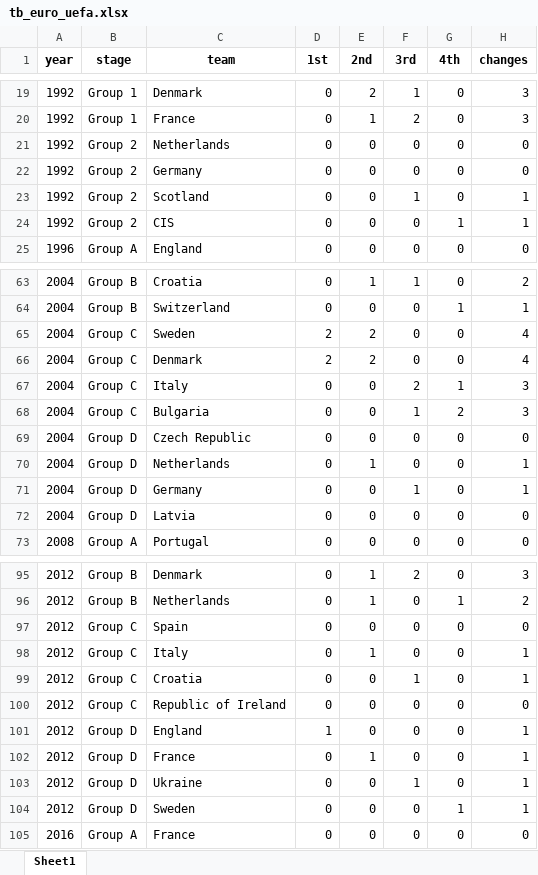
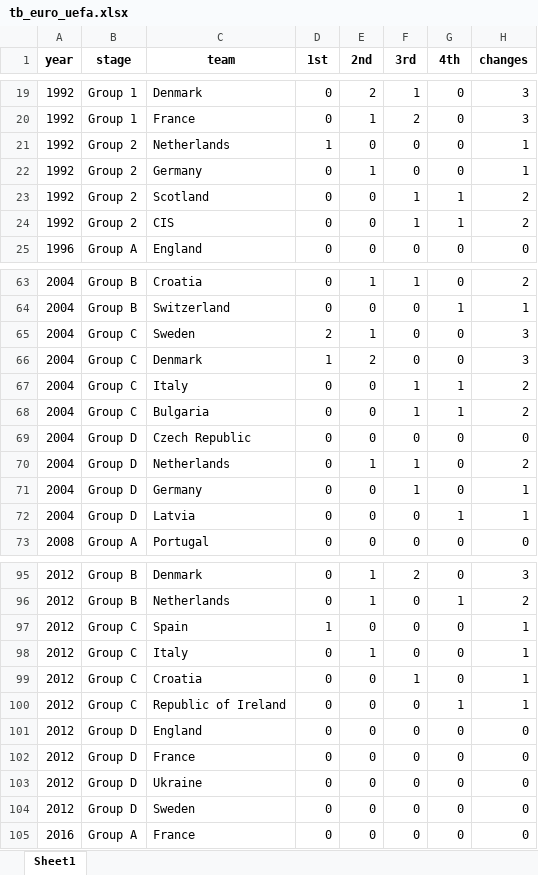
Before and after one commit to AEGDDI/tiebreak_wc, an Excel workbook: data/tb_euro_uefa.xlsx, sheet Sheet1, drawn as a sheet; only a part is shown, gaps mark what is left out; values as stored, in another font and other column widths than the file's, no borders; the diff covers the shown part only; the diff names each change by its address in the sheet, - before the commit and + after, or states it on an @@ line.

Commit message:
tie breaks functions
finished writing functions for tie breaks rule (fifa and uefa)

```diff
--- a/data/tb_euro_uefa.xlsx (sheet Sheet1)
+++ b/data/tb_euro_uefa.xlsx (sheet Sheet1)
-D21 (1st): 0
+D21 (1st): 1
-H21:H22 (changes): 0
+H21:H22 (changes): 1
-E22 (2nd): 0
+E22 (2nd): 1
-G23 (4th): 0
+G23 (4th): 1
-H23:H24 (changes): 1
+H23:H24 (changes): 2
-F24 (3rd): 0
+F24 (3rd): 1
-E65 (2nd): 2
+E65 (2nd): 1
-H65:H66 (changes): 4
+H65:H66 (changes): 3
-D66 (1st): 2
+D66 (1st): 1
-F67 (3rd): 2
+F67 (3rd): 1
-H67:H68 (changes): 3
+H67:H68 (changes): 2
-G68 (4th): 2
+G68 (4th): 1
-F70 (3rd): 0
+F70 (3rd): 1
-H70 (changes): 1
+H70 (changes): 2
-G72 (4th): 0
+G72 (4th): 1
-H72 (changes): 0
+H72 (changes): 1
-D97 (1st): 0
+D97 (1st): 1
-H97 (changes): 0
+H97 (changes): 1
-G100 (4th): 0
+G100 (4th): 1
-H100 (changes): 0
+H100 (changes): 1
-D101 (1st): 1
+D101 (1st): 0
-H101:H104 (changes): 1
+H101:H104 (changes): 0
-E102 (2nd): 1
+E102 (2nd): 0
-F103 (3rd): 1
+F103 (3rd): 0
-G104 (4th): 1
+G104 (4th): 0
```
Also changed, not shown: 34 edited cells elsewhere in this sheet, 6 other files.
